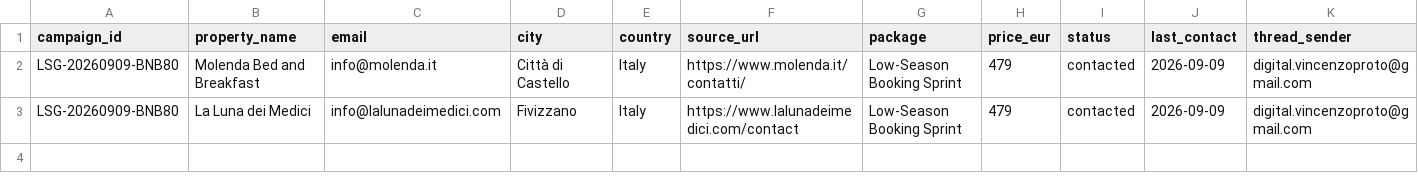
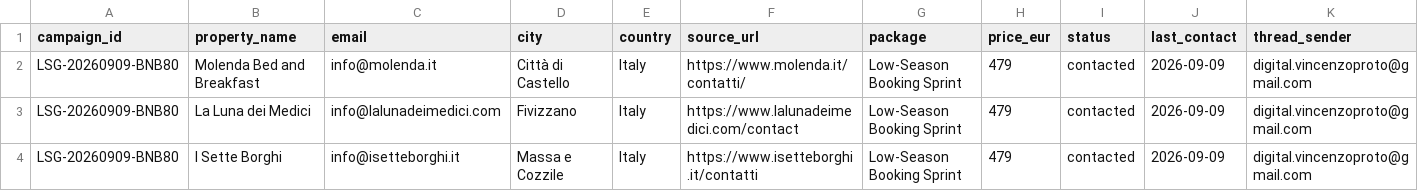
Before and after one commit to vincenzoproto/Lowseasongrowth, a CSV file: crm/campaigns/LSG-20260909-BNB80.csv, drawn as a sheet; only a part is shown; rows hold the shown columns only; the diff names each change by its address in the sheet, - before the commit and + after, or states it on an @@ line.

Commit message:
crm: add verified I Sette Borghi email receipt

```diff
--- a/crm/campaigns/LSG-20260909-BNB80.csv
+++ b/crm/campaigns/LSG-20260909-BNB80.csv
+row 4: LSG-20260909-BNB80 | I Sette Borghi | info@isetteborghi.it | Massa e Cozzile | Italy | https://www.isetteborghi.it/contatti | Low-Season Booking Sprint | 479 | contacted | 2026-09-09 | digital.vincenzoproto@gmail.com
```
